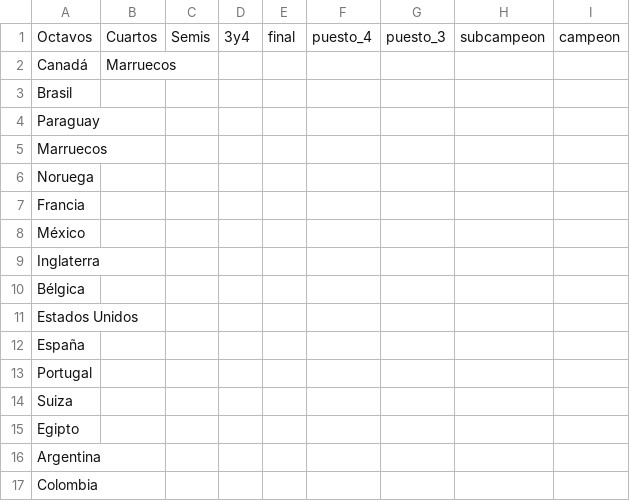
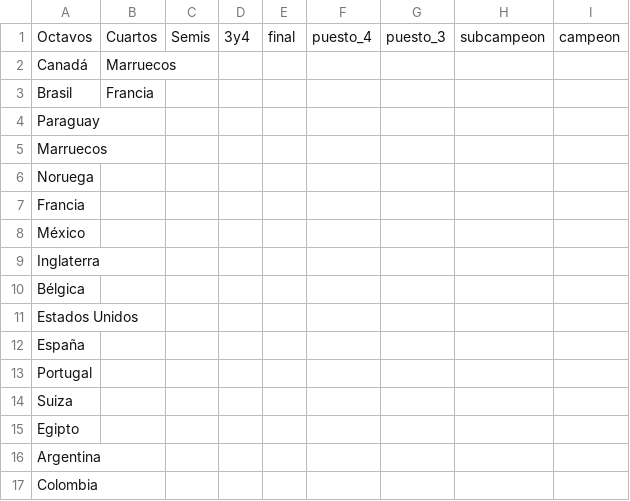
Before and after one commit to Miguel2010/mundial_2026.github.io, a CSV file: data/selecciones_clasificadas_eliminatorias.csv, drawn as a sheet.

Commit message:
Update selecciones_clasificadas_eliminatorias.csv

```diff
--- a/data/selecciones_clasificadas_eliminatorias.csv
+++ b/data/selecciones_clasificadas_eliminatorias.csv
@@ -2,3 +2,3 @@ Octavos,Cuartos,Semis,3y4,final,puesto_4,puesto_3,subcampeon,campeon
 Canadá,Marruecos,
-Brasil,
+Brasil,Francia,
 Paraguay,
```
